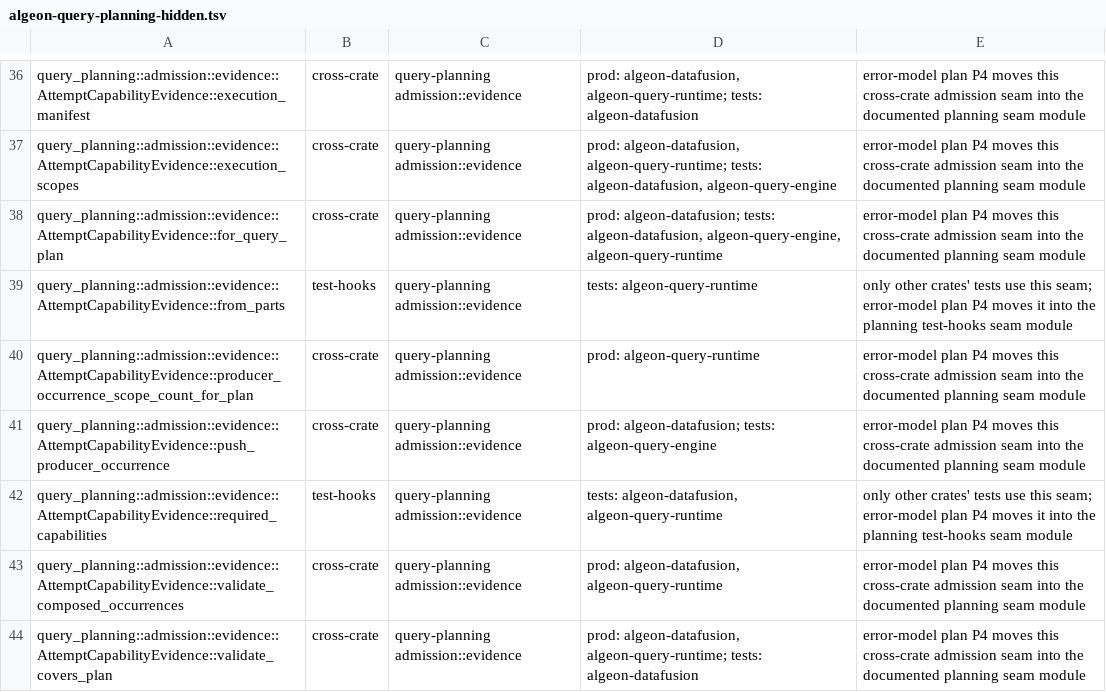
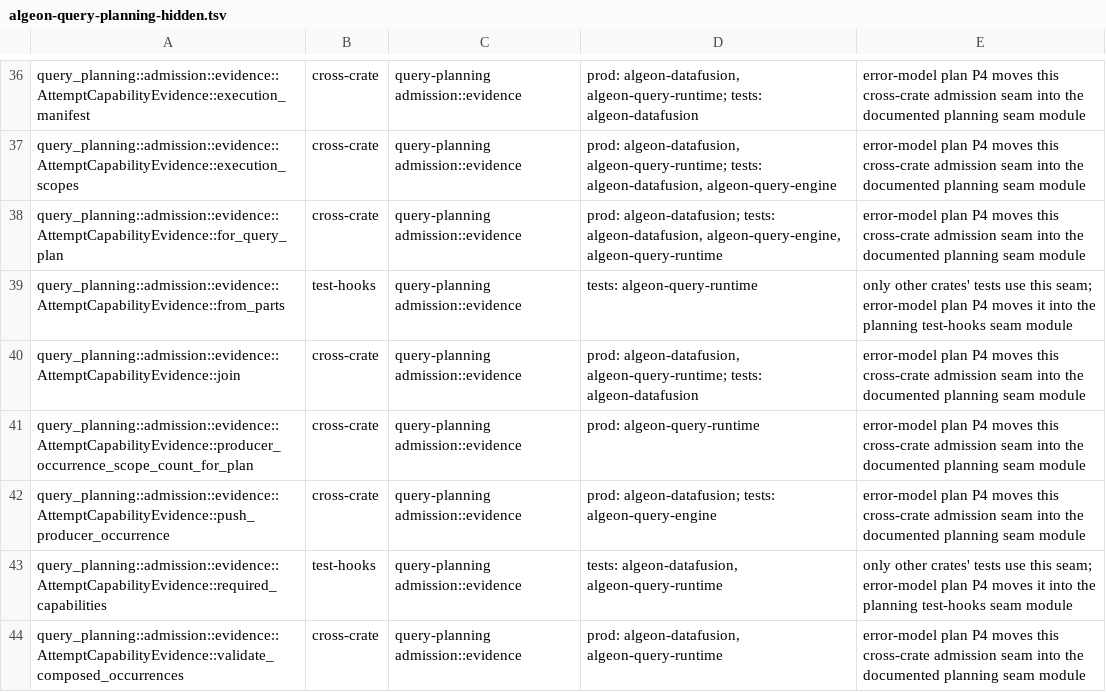
Before and after one commit to algeon-dev/algeon, a TSV file: .config/policies/public-api/algeon-query-planning-hidden.tsv, drawn as a sheet; only a part is shown, gaps mark what is left out; the shorter side is filled out with more unchanged rows.

```diff
--- a/.config/policies/public-api/algeon-query-planning-hidden.tsv
+++ b/.config/policies/public-api/algeon-query-planning-hidden.tsv
@@ -39,2 +39,3 @@ query_planning::admission::evidence::AttemptCapabilityEvidence::for_query_plan	c
 query_planning::admission::evidence::AttemptCapabilityEvidence::from_parts	test-hooks	query-planning admission::evidence	tests: algeon-query-runtime	only other crates' tests use this seam; error-model plan P4 moves it into the planning test-hooks seam module
+query_planning::admission::evidence::AttemptCapabilityEvidence::join	cross-crate	query-planning admission::evidence	prod: algeon-datafusion, algeon-query-runtime; tests: algeon-datafusion	error-model plan P4 moves this cross-crate admission seam into the documented planning seam module
 query_planning::admission::evidence::AttemptCapabilityEvidence::producer_occurrence_scope_count_for_plan	cross-crate	query-planning admission::evidence	prod: algeon-query-runtime	error-model plan P4 moves this cross-crate admission seam into the documented planning seam module
```
Also changed, not shown: .config/policies/public-api/algeon-query-runtime-hidden.tsv, 54 other files.
